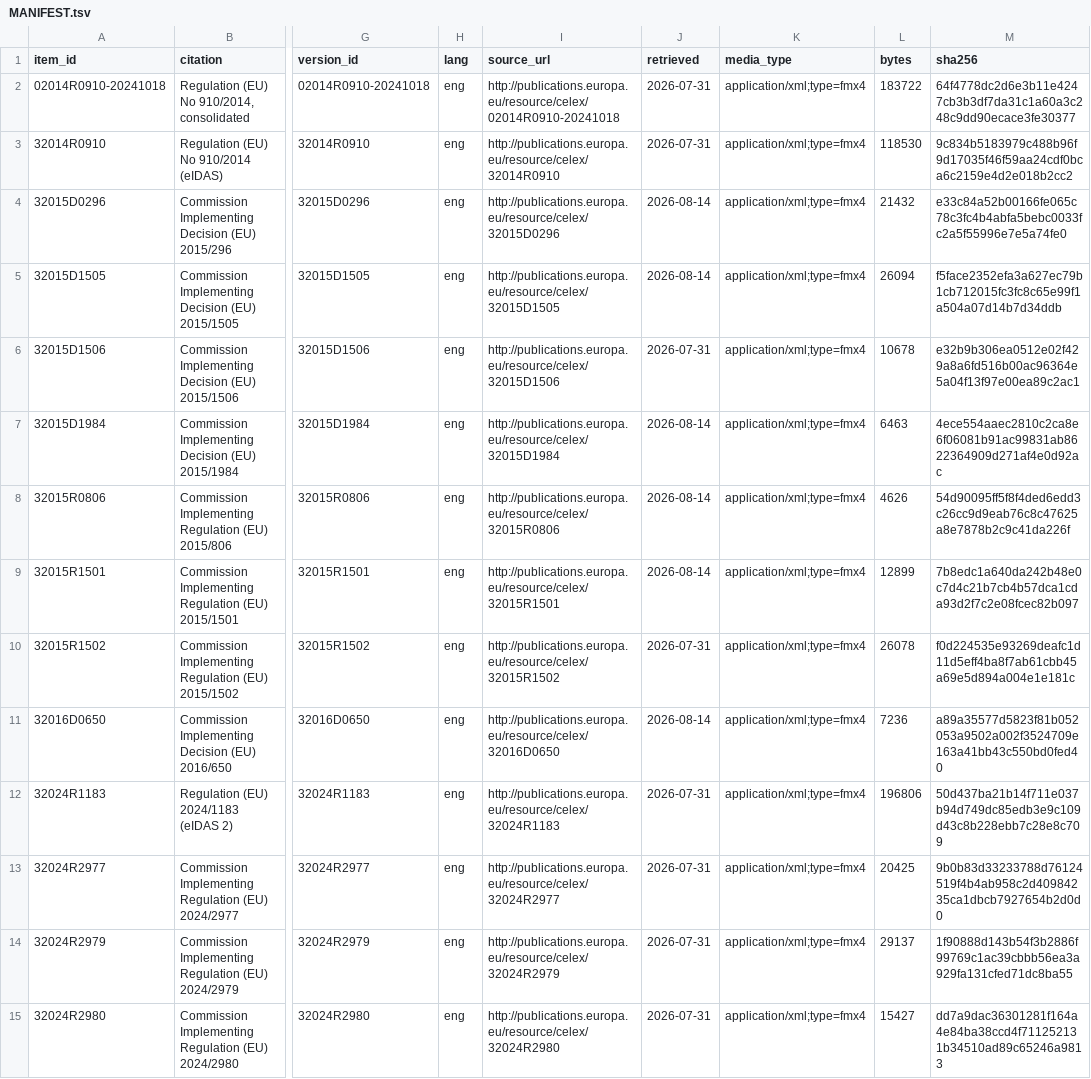
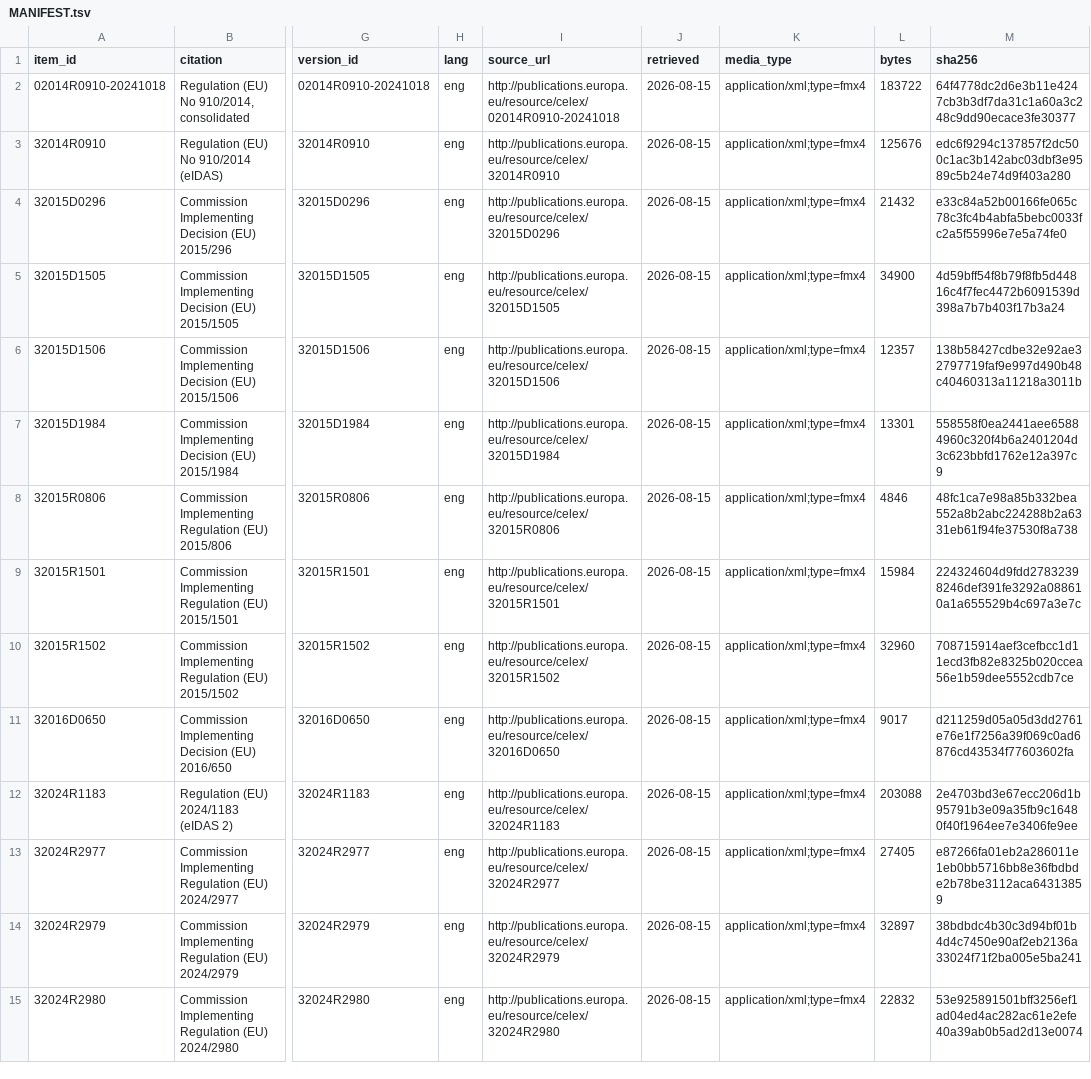
Before and after one commit to bakobo/eidas-eudi, a TSV file: corpus/MANIFEST.tsv, drawn as a sheet; only a part is shown, gaps mark what is left out; the diff covers the shown part only; the diff names each change by its address in the sheet, - before the commit and + after, or states it on an @@ line.

```diff
--- a/corpus/MANIFEST.tsv
+++ b/corpus/MANIFEST.tsv
-J2:J3 (retrieved): 2026-07-31
+J2:J3 (retrieved): 2026-08-15
-L3 (bytes): 118530
+L3 (bytes): 125676
-M3 (sha256): 9c834b5183979c488b96f9d17035f46f59aa24cdf0bca6c2159e4d2e018b2cc2
+M3 (sha256): edc6f9294c137857f2dc500c1ac3b142abc03dbf3e9589c5b24e74d9f403a280
-J4:J5 (retrieved): 2026-08-14
+J4:J5 (retrieved): 2026-08-15
-L5 (bytes): 26094
+L5 (bytes): 34900
-M5 (sha256): f5face2352efa3a627ec79b1cb712015fc3fc8c65e99f1a504a07d14b7d34ddb
+M5 (sha256): 4d59bff54f8b79f8fb5d44816c4f7fec4472b6091539d398a7b7b403f17b3a24
-J6 (retrieved): 2026-07-31
+J6 (retrieved): 2026-08-15
-L6 (bytes): 10678
+L6 (bytes): 12357
-M6 (sha256): e32b9b306ea0512e02f429a8a6fd516b00ac96364e5a04f13f97e00ea89c2ac1
+M6 (sha256): 138b58427cdbe32e92ae32797719faf9e997d490b48c40460313a11218a3011b
-J7:J9 (retrieved): 2026-08-14
+J7:J9 (retrieved): 2026-08-15
-L7 (bytes): 6463
+L7 (bytes): 13301
-M7 (sha256): 4ece554aaec2810c2ca8e6f06081b91ac99831ab8622364909d271af4e0d92ac
+M7 (sha256): 558558f0ea2441aee65884960c320f4b6a2401204d3c623bbfd1762e12a397c9
-L8 (bytes): 4626
+L8 (bytes): 4846
-M8 (sha256): 54d90095ff5f8f4ded6edd3c26cc9d9eab76c8c47625a8e7878b2c9c41da226f
+M8 (sha256): 48fc1ca7e98a85b332bea552a8b2abc224288b2a6331eb61f94fe37530f8a738
-L9 (bytes): 12899
+L9 (bytes): 15984
-M9 (sha256): 7b8edc1a640da242b48e0c7d4c21b7cb4b57dca1cda93d2f7c2e08fcec82b097
+M9 (sha256): 224324604d9fdd27832398246def391fe3292a088610a1a655529b4c697a3e7c
-J10 (retrieved): 2026-07-31
+J10 (retrieved): 2026-08-15
-L10 (bytes): 26078
+L10 (bytes): 32960
-M10 (sha256): f0d224535e93269deafc1d11d5eff4ba8f7ab61cbb45a69e5d894a004e1e181c
+M10 (sha256): 708715914aef3cefbcc1d11ecd3fb82e8325b020ccea56e1b59dee5552cdb7ce
-J11 (retrieved): 2026-08-14
+J11 (retrieved): 2026-08-15
-L11 (bytes): 7236
+L11 (bytes): 9017
-M11 (sha256): a89a35577d5823f81b052053a9502a002f3524709e163a41bb43c550bd0fed40
+M11 (sha256): d211259d05a05d3dd2761e76e1f7256a39f069c0ad6876cd43534f77603602fa
-J12:J15 (retrieved): 2026-07-31
+J12:J15 (retrieved): 2026-08-15
-L12 (bytes): 196806
+L12 (bytes): 203088
-M12 (sha256): 50d437ba21b14f711e037b94d749dc85edb3e9c109d43c8b228ebb7c28e8c709
+M12 (sha256): 2e4703bd3e67ecc206d1b95791b3e09a35fb9c16480f40f1964ee7e3406fe9ee
-L13 (bytes): 20425
+L13 (bytes): 27405
-M13 (sha256): 9b0b83d33233788d76124519f4b4ab958c2d40984235ca1dbcb7927654b2d0d0
+M13 (sha256): e87266fa01eb2a286011e1eb0bb5716bb8e36fbdbde2b78be3112aca64313859
-L14 (bytes): 29137
+L14 (bytes): 32897
-M14 (sha256): 1f90888d143b54f3b2886f99769c1ac39cbbb56ea3a929fa131cfed71dc8ba55
+M14 (sha256): 38bdbdc4b30c3d94bf01b4d4c7450e90af2eb2136a33024f71f2ba005e5ba241
-L15 (bytes): 15427
+L15 (bytes): 22832
-M15 (sha256): dd7a9dac36301281f164a4e84ba38ccd4f711252131b34510ad89c65246a9813
+M15 (sha256): 53e925891501bff3256ef1ad04ed4ac282ac61e2efe40a39ab0b5ad2d13e0074
```
Also changed, not shown: 1 added row and 38 edited cells elsewhere in this file, 27 other files.
